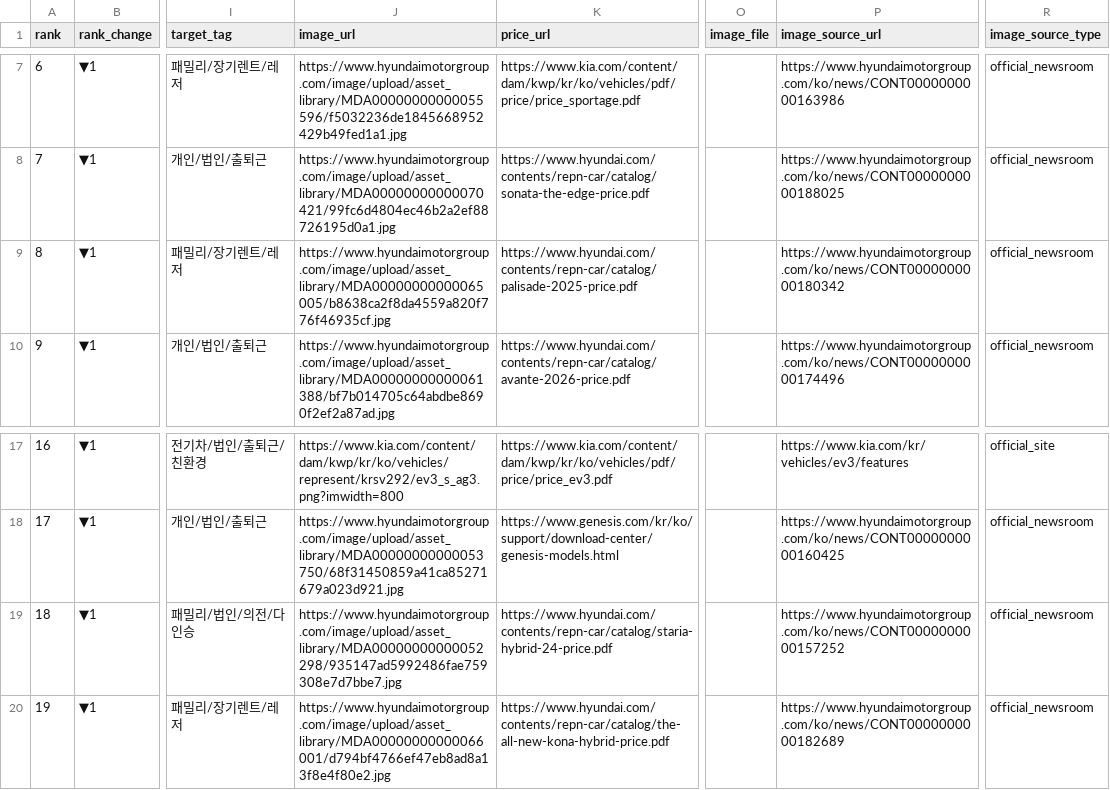
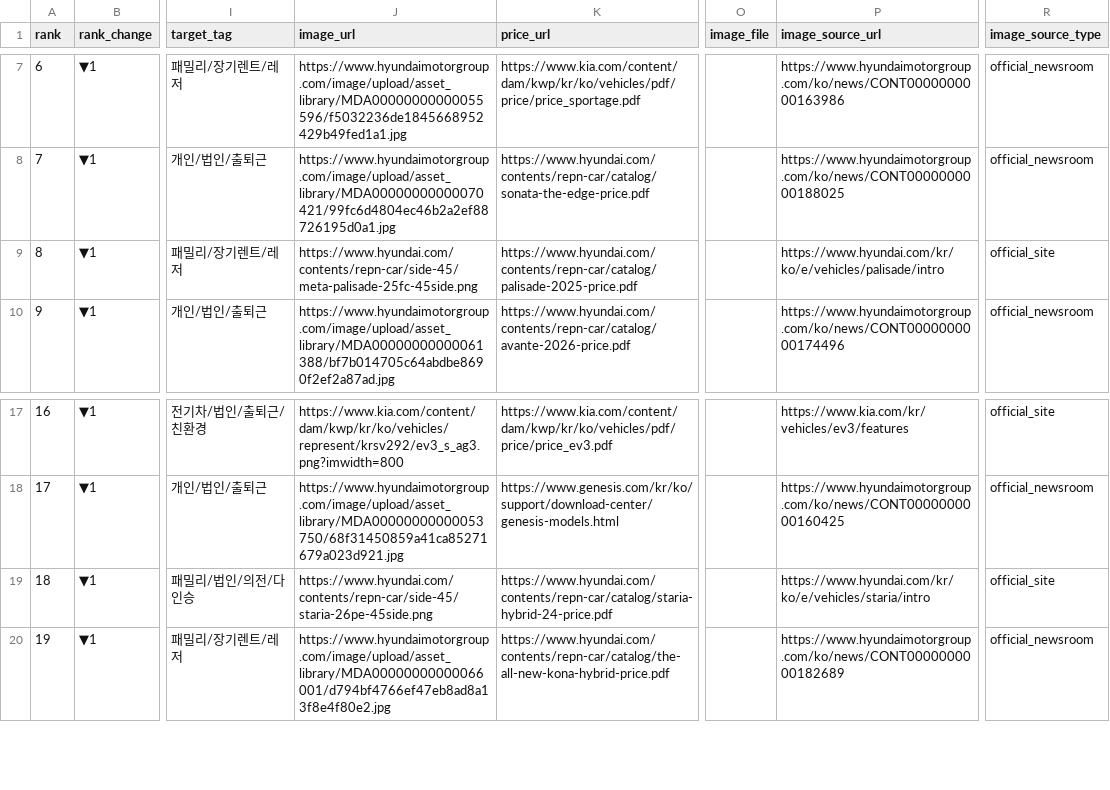
Before and after one commit to talgpro1-art/youngman-helper, a CSV file: vehicle_master.csv, drawn as a sheet; only a part is shown, gaps mark what is left out; the diff names each change by its address in the sheet, - before the commit and + after, or states it on an @@ line.

Commit message:
Fix Hyundai Palisade and Staria images

```diff
--- a/vehicle_master.csv
+++ b/vehicle_master.csv
-J9 (image_url): https://www.hyundaimotorgroup.com/image/upload/asset_library/MDA00000000000065005/b8638ca2f8da4559a820f776f46935cf.jpg
+J9 (image_url): https://www.hyundai.com/contents/repn-car/side-45/meta-palisade-25fc-45side.png
-P9 (image_source_url): https://www.hyundaimotorgroup.com/ko/news/CONT0000000000180342
+P9 (image_source_url): https://www.hyundai.com/kr/ko/e/vehicles/palisade/intro
-R9 (image_source_type): official_newsroom
+R9 (image_source_type): official_site
-J19 (image_url): https://www.hyundaimotorgroup.com/image/upload/asset_library/MDA00000000000052298/935147ad5992486fae759308e7d7bbe7.jpg
+J19 (image_url): https://www.hyundai.com/contents/repn-car/side-45/staria-26pe-45side.png
-P19 (image_source_url): https://www.hyundaimotorgroup.com/ko/news/CONT0000000000157252
+P19 (image_source_url): https://www.hyundai.com/kr/ko/e/vehicles/staria/intro
-R19 (image_source_type): official_newsroom
+R19 (image_source_type): official_site
```
